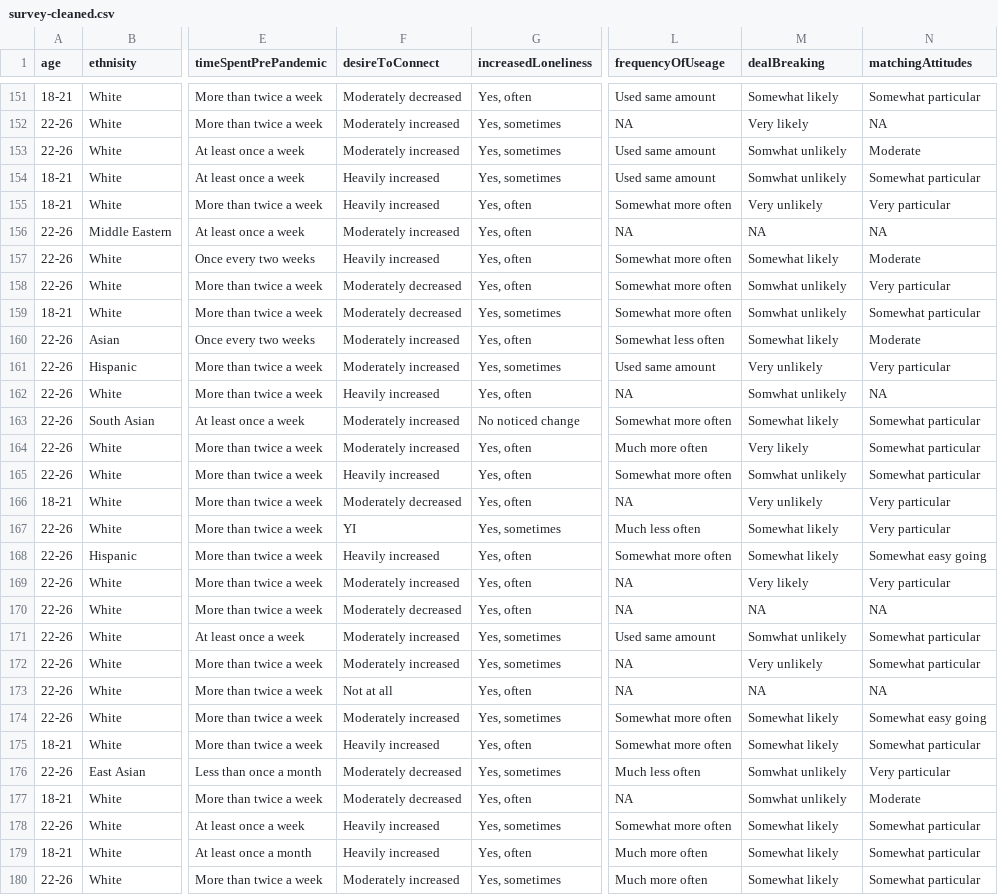
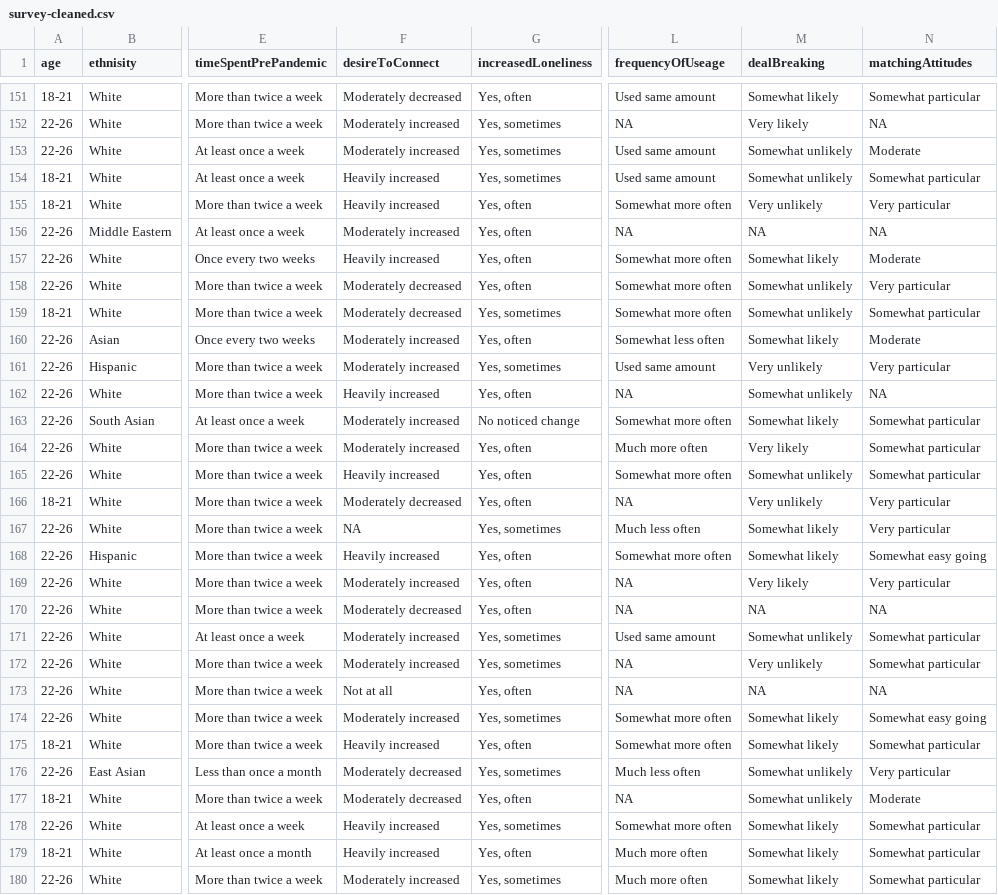
Before and after one commit to Yuriko-Schumacher/mi-studio, a CSV file: data/survey-cleaned.csv, drawn as a sheet; only a part is shown, gaps mark what is left out; the diff covers the shown part only; the diff names each change by its address in the sheet, - before the commit and + after, or states it on an @@ line.

```diff
--- a/data/survey-cleaned.csv
+++ b/data/survey-cleaned.csv
-M153:M154 (dealBreaking): Somwhat unlikely
+M153:M154 (dealBreaking): Somewhat unlikely
-M158:M159 (dealBreaking): Somwhat unlikely
+M158:M159 (dealBreaking): Somewhat unlikely
-M162 (dealBreaking): Somwhat unlikely
+M162 (dealBreaking): Somewhat unlikely
-M165 (dealBreaking): Somwhat unlikely
+M165 (dealBreaking): Somewhat unlikely
-F167 (desireToConnect): YI
+F167 (desireToConnect): NA
-M171 (dealBreaking): Somwhat unlikely
+M171 (dealBreaking): Somewhat unlikely
-M176:M177 (dealBreaking): Somwhat unlikely
+M176:M177 (dealBreaking): Somewhat unlikely
```
Also changed, not shown: 53 edited cells elsewhere in this file, data/survey-results.csv, 3 other files.
